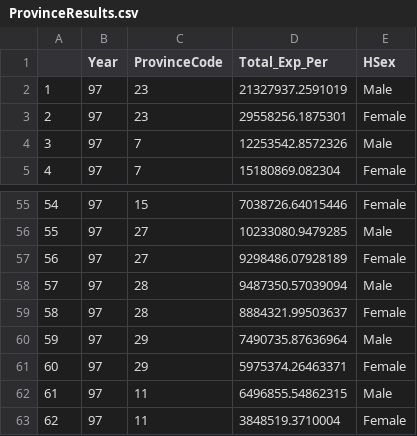
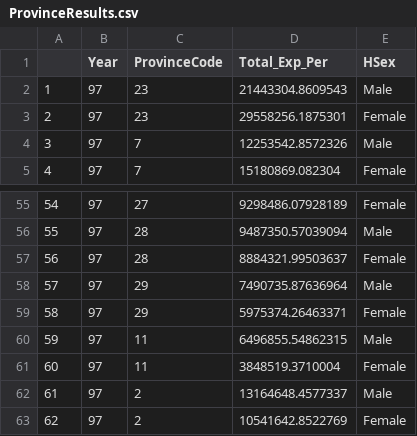
Before and after one commit to IPRCIRI/IRHEIS, a CSV file: R/ProvinceResults.csv, drawn as a sheet; only a part is shown, gaps mark what is left out; the diff covers the shown part only.

```diff
--- a/R/ProvinceResults.csv
+++ b/R/ProvinceResults.csv
@@ -1,3 +1,3 @@
 "","Year","ProvinceCode","Total_Exp_Per","HSex"
-"1",97,23,21327937.2591019,"Male"
+"1",97,23,21443304.8609543,"Male"
 "2",97,23,29558256.1875301,"Female"
@@ -55,9 +55,9 @@
-"54",97,15,7038726.64015446,"Female"
-"55",97,27,10233080.9479285,"Male"
-"56",97,27,9298486.07928189,"Female"
-"57",97,28,9487350.57039094,"Male"
-"58",97,28,8884321.99503637,"Female"
-"59",97,29,7490735.87636964,"Male"
-"60",97,29,5975374.26463371,"Female"
-"61",97,11,6496855.54862315,"Male"
-"62",97,11,3848519.3710004,"Female"
+"54",97,27,9298486.07928189,"Female"
+"55",97,28,9487350.57039094,"Male"
+"56",97,28,8884321.99503637,"Female"
+"57",97,29,7490735.87636964,"Male"
+"58",97,29,5975374.26463371,"Female"
+"59",97,11,6496855.54862315,"Male"
+"60",97,11,3848519.3710004,"Female"
+"61",97,2,13164648.4577337,"Male"
+"62",97,2,10541642.8522769,"Female"
```
Also changed, not shown: 84 edited cells elsewhere in this file, 5 other files.
